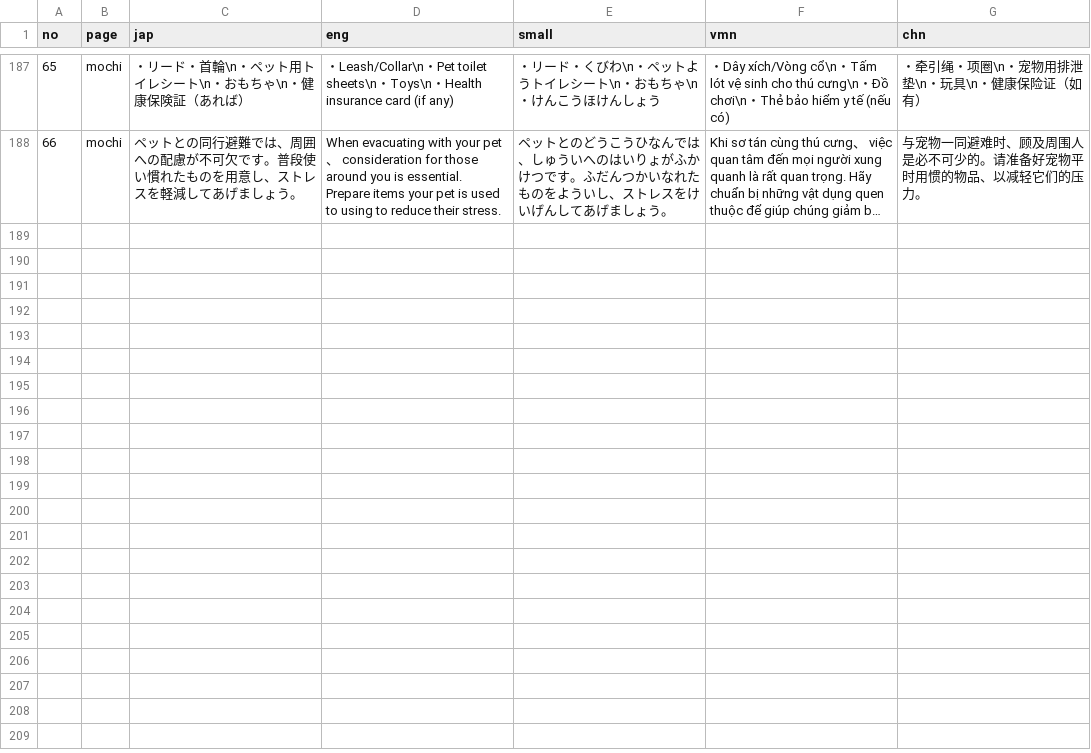
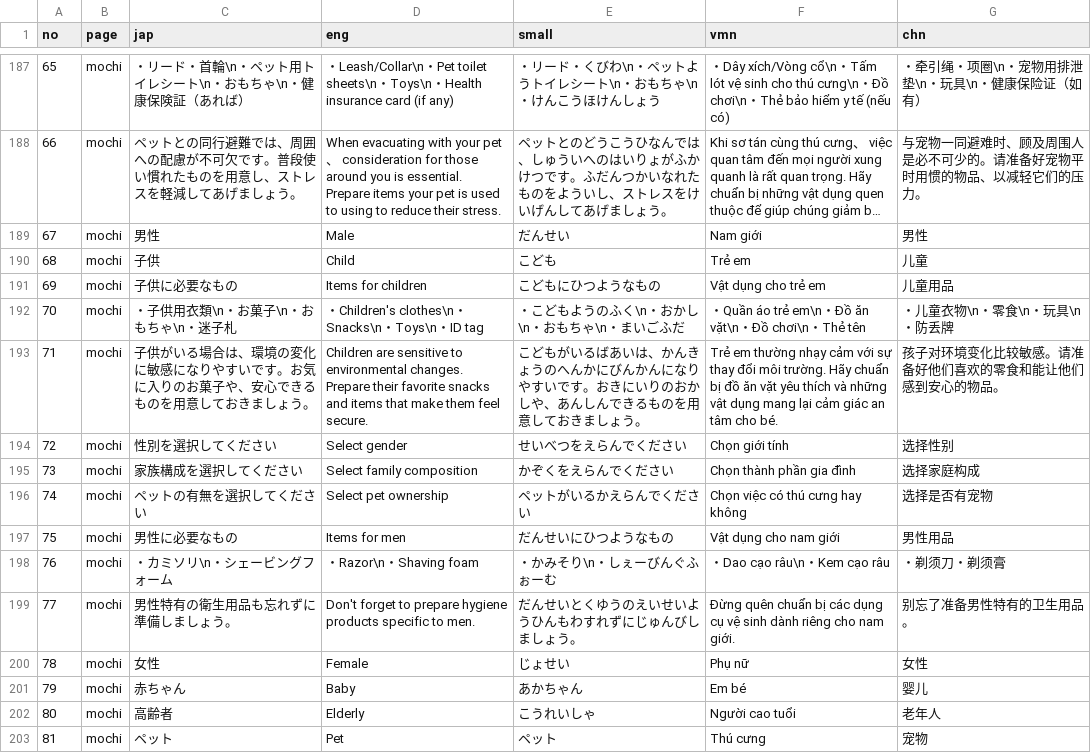
Before and after one commit to j5jkchdktc-coder/SHS_saigai.info, a CSV file: app/src/main/assets/language_2025new.csv, drawn as a sheet; only a part is shown, gaps mark what is left out; long unchanged cells end in …; the diff names each change by its address in the sheet, - before the commit and + after, or states it on an @@ line.

```diff
--- a/app/src/main/assets/language_2025new.csv
+++ b/app/src/main/assets/language_2025new.csv
+row 189: 67 | mochi | 男性 | Male | だんせい | Nam giới | 男性
+row 190: 68 | mochi | 子供 | Child | こども | Trẻ em | 儿童
+row 191: 69 | mochi | 子供に必要なもの | Items for children | こどもにひつようなもの | Vật dụng cho trẻ em | 儿童用品
+row 192: 70 | mochi | ・子供用衣類\n・お菓子\n・おもちゃ\n・迷子札 | ・Children's clothes\n・Snacks\n・Toys\n・ID tag | ・こどもようのふく\n・おかし\n・おもちゃ\n・まいごふだ | ・Quần áo trẻ em\n・Đồ ăn vặt\n・Đồ chơi\n・Thẻ tên | ・儿童衣物\n・零食\n・玩具\n・防丢牌
+row 193: 71 | mochi | 子供がいる場合は、環境の変化に敏感になりやすいです。お気に入りのお菓子や、安心できるものを用意しておきましょう。 | Children are sensitive to environmental changes. Prepare their favorite snacks and items that make them feel secure. | こどもがいるばあいは、かんきょうのへんかにびんかんになりやすいです。おきにいりのおかしや、あんしんできるものを用意しておきましょう。 | Trẻ em thường nhạy cảm với sự thay đổi môi trường. Hãy chuẩn bị đồ ăn vặt yêu thích và những vật dụng mang lại cảm giác an tâm cho bé. | 孩子对环境变化比较敏感。请准备好他们喜欢的零食和能让他们感到安心的物品。
+row 194: 72 | mochi | 性別を選択してください | Select gender | せいべつをえらんでください | Chọn giới tính | 选择性别
+row 195: 73 | mochi | 家族構成を選択してください | Select family composition | かぞくをえらんでください | Chọn thành phần gia đình | 选择家庭构成
+row 196: 74 | mochi | ペットの有無を選択してください | Select pet ownership | ペットがいるかえらんでください | Chọn việc có thú cưng hay không | 选择是否有宠物
+row 197: 75 | mochi | 男性に必要なもの | Items for men | だんせいにひつようなもの | Vật dụng cho nam giới | 男性用品
+row 198: 76 | mochi | ・カミソリ\n・シェービングフォーム | ・Razor\n・Shaving foam | ・かみそり\n・しぇーびんぐふぉーむ | ・Dao cạo râu\n・Kem cạo râu | ・剃须刀・剃须膏
+row 199: 77 | mochi | 男性特有の衛生用品も忘れずに準備しましょう。 | Don't forget to prepare hygiene products specific to men. | だんせいとくゆうのえいせいようひんもわすれずにじゅんびしましょう。 | Đừng quên chuẩn bị các dụng cụ vệ sinh dành riêng cho nam giới. | 别忘了准备男性特有的卫生用品。
+row 200: 78 | mochi | 女性 | Female | じょせい | Phụ nữ | 女性
+row 201: 79 | mochi | 赤ちゃん | Baby | あかちゃん | Em bé | 婴儿
+row 202: 80 | mochi | 高齢者 | Elderly | こうれいしゃ | Người cao tuổi | 老年人
+row 203: 81 | mochi | ペット | Pet | ペット | Thú cưng | 宠物
```
Also changed, not shown: 3 other files.
